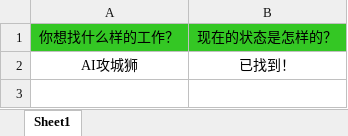
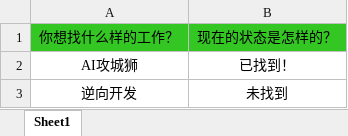
Before and after one commit to loks666/get_jobs, an Excel workbook: src/main/resources/许愿墙.xlsx, sheet Sheet1, drawn as a sheet; values as stored, in another font and other column widths than the file's, no borders; the diff names each change by its address in the sheet, - before the commit and + after, or states it on an @@ line.

Commit message:
更新 Excel 文件内容

```diff
--- a/src/main/resources/许愿墙.xlsx (sheet Sheet1)
+++ b/src/main/resources/许愿墙.xlsx (sheet Sheet1)
+row 3: 逆向开发 | 未找到
```
